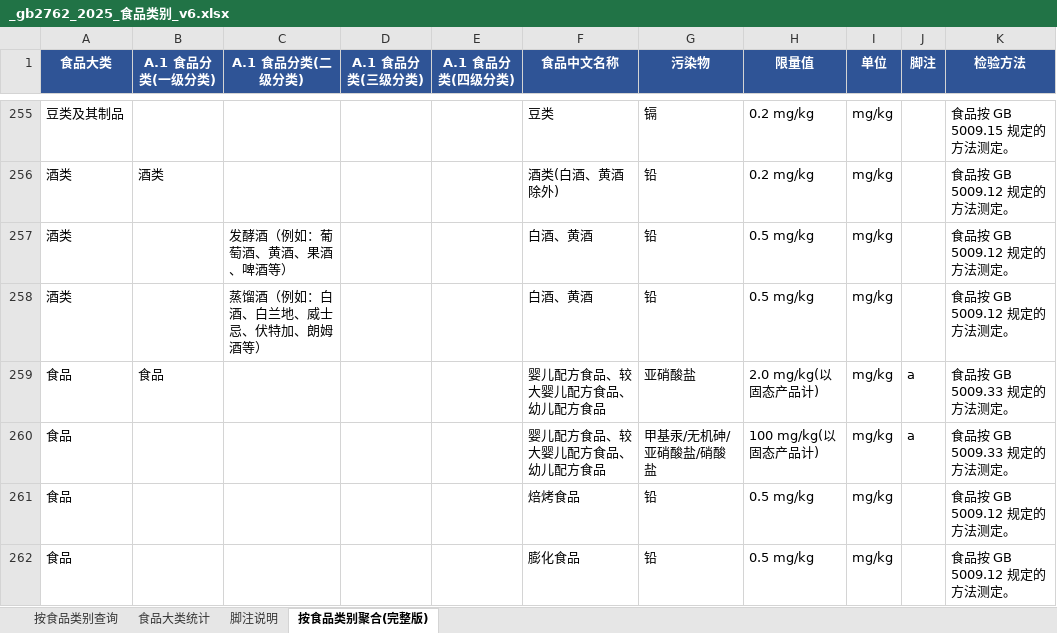
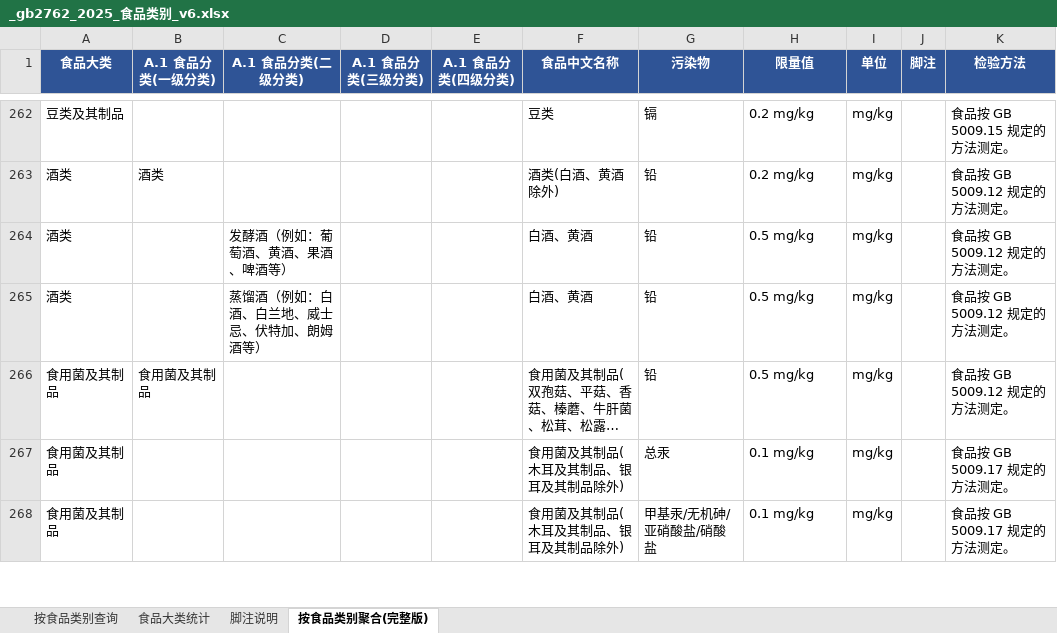
Before and after one commit to 5678Hub/jianyu, an Excel workbook: data/gb2762/_gb2762_2025_食品类别_v6.xlsx, sheet 按食品类别聚合(完整版), drawn as a sheet; only a part is shown, gaps mark what is left out; the shorter side is filled out with more unchanged rows; long unchanged cells end in …; values as stored, in another font and other column widths than the file's, no borders; removed rows and columns are numbered as before the commit, all else as after; the diff covers the shown part only; the diff names each change by its address in the sheet, - before the commit and + after, or states it on an @@ line.

```diff
--- a/data/gb2762/_gb2762_2025_食品类别_v6.xlsx (sheet 按食品类别聚合(完整版))
+++ b/data/gb2762/_gb2762_2025_食品类别_v6.xlsx (sheet 按食品类别聚合(完整版))
-row 259: 食品 | 食品 |  |  |  | 婴儿配方食品、较大婴儿配方食品、幼儿配方食品 | 亚硝酸盐 | 2.0 mg/kg(以固态产品计) | mg/kg | a | 食品按 GB 5009.33 规定的方法测定。
-row 260: 食品 |  |  |  |  | 婴儿配方食品、较大婴儿配方食品、幼儿配方食品 | 甲基汞/无机砷/亚硝酸盐/硝酸盐 | 100 mg/kg(以固态产品计) | mg/kg | a | 食品按 GB 5009.33 规定的方法测定。
-row 261: 食品 |  |  |  |  | 焙烤食品 | 铅 | 0.5 mg/kg | mg/kg |  | 食品按 GB 5009.12 规定的方法测定。
-row 262: 食品 |  |  |  |  | 膨化食品 | 铅 | 0.5 mg/kg | mg/kg |  | 食品按 GB 5009.12 规定的方法测定。
```
Also changed, not shown: 8 added rows, 4 removed rows and 35 edited cells elsewhere in this sheet, sheet 按食品类别查询, sheet 食品大类统计, 2 other files.
